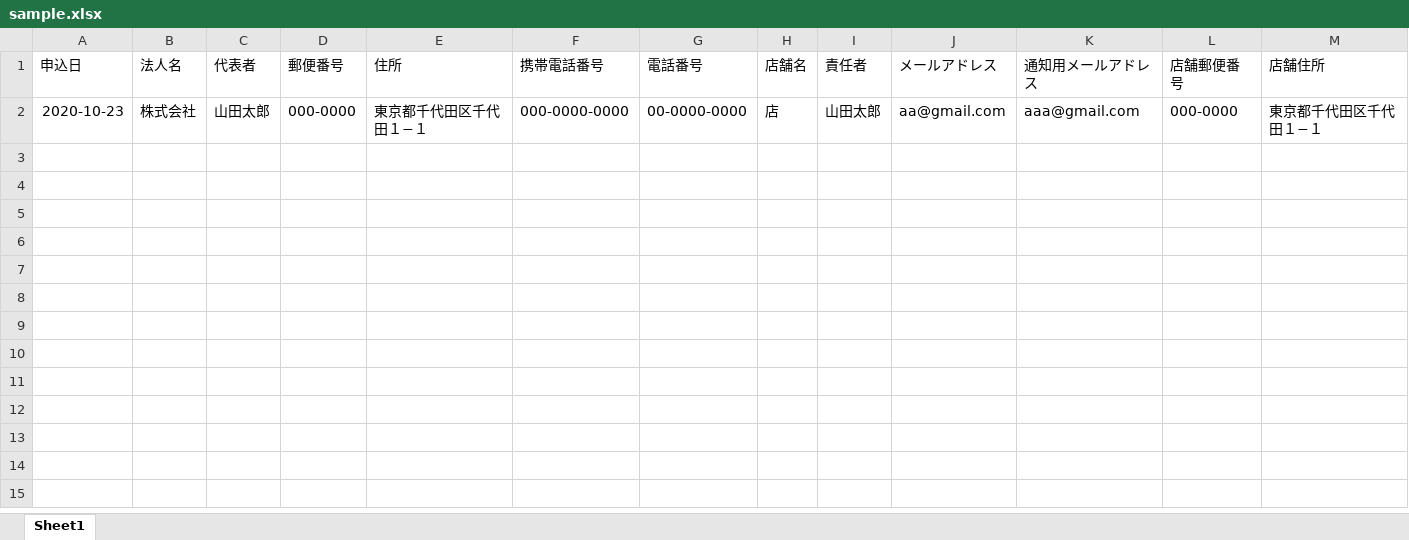
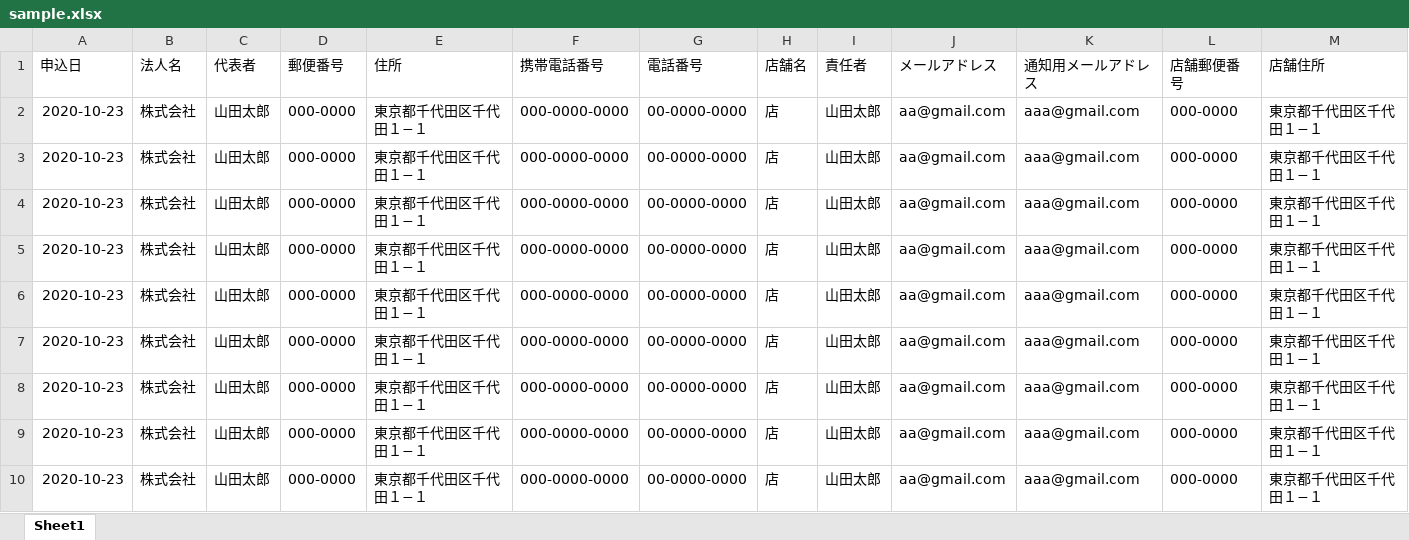
Before and after one commit to tomo834/nail, an Excel workbook: storage/app/public/sample.xlsx, sheet Sheet1, drawn as a sheet; only a part is shown; values as stored, in another font and other column widths than the file's, no borders; rows hold the shown columns only; the diff names each change by its address in the sheet, - before the commit and + after, or states it on an @@ line.

Commit message:
Add files via upload

```diff
--- a/storage/app/public/sample.xlsx (sheet Sheet1)
+++ b/storage/app/public/sample.xlsx (sheet Sheet1)
+row 3: 2020-10-23 | 株式会社 | 山田太郎 | 000-0000 | 東京都千代田区千代田１−１ | 000-0000-0000 | 00-0000-0000 | 店 | 山田太郎 | aa@gmail.com | aaa@gmail.com | 000-0000 | 東京都千代田区千代田１−１
+row 4: 2020-10-23 | 株式会社 | 山田太郎 | 000-0000 | 東京都千代田区千代田１−１ | 000-0000-0000 | 00-0000-0000 | 店 | 山田太郎 | aa@gmail.com | aaa@gmail.com | 000-0000 | 東京都千代田区千代田１−１
+row 5: 2020-10-23 | 株式会社 | 山田太郎 | 000-0000 | 東京都千代田区千代田１−１ | 000-0000-0000 | 00-0000-0000 | 店 | 山田太郎 | aa@gmail.com | aaa@gmail.com | 000-0000 | 東京都千代田区千代田１−１
+row 6: 2020-10-23 | 株式会社 | 山田太郎 | 000-0000 | 東京都千代田区千代田１−１ | 000-0000-0000 | 00-0000-0000 | 店 | 山田太郎 | aa@gmail.com | aaa@gmail.com | 000-0000 | 東京都千代田区千代田１−１
+row 7: 2020-10-23 | 株式会社 | 山田太郎 | 000-0000 | 東京都千代田区千代田１−１ | 000-0000-0000 | 00-0000-0000 | 店 | 山田太郎 | aa@gmail.com | aaa@gmail.com | 000-0000 | 東京都千代田区千代田１−１
+row 8: 2020-10-23 | 株式会社 | 山田太郎 | 000-0000 | 東京都千代田区千代田１−１ | 000-0000-0000 | 00-0000-0000 | 店 | 山田太郎 | aa@gmail.com | aaa@gmail.com | 000-0000 | 東京都千代田区千代田１−１
+row 9: 2020-10-23 | 株式会社 | 山田太郎 | 000-0000 | 東京都千代田区千代田１−１ | 000-0000-0000 | 00-0000-0000 | 店 | 山田太郎 | aa@gmail.com | aaa@gmail.com | 000-0000 | 東京都千代田区千代田１−１
+row 10: 2020-10-23 | 株式会社 | 山田太郎 | 000-0000 | 東京都千代田区千代田１−１ | 000-0000-0000 | 00-0000-0000 | 店 | 山田太郎 | aa@gmail.com | aaa@gmail.com | 000-0000 | 東京都千代田区千代田１−１
```
